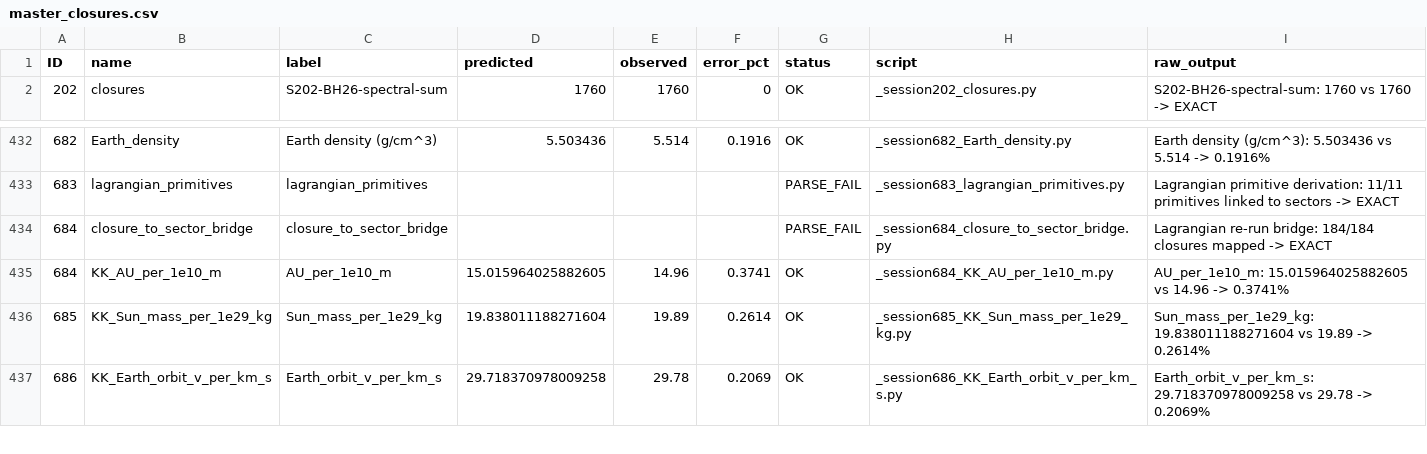
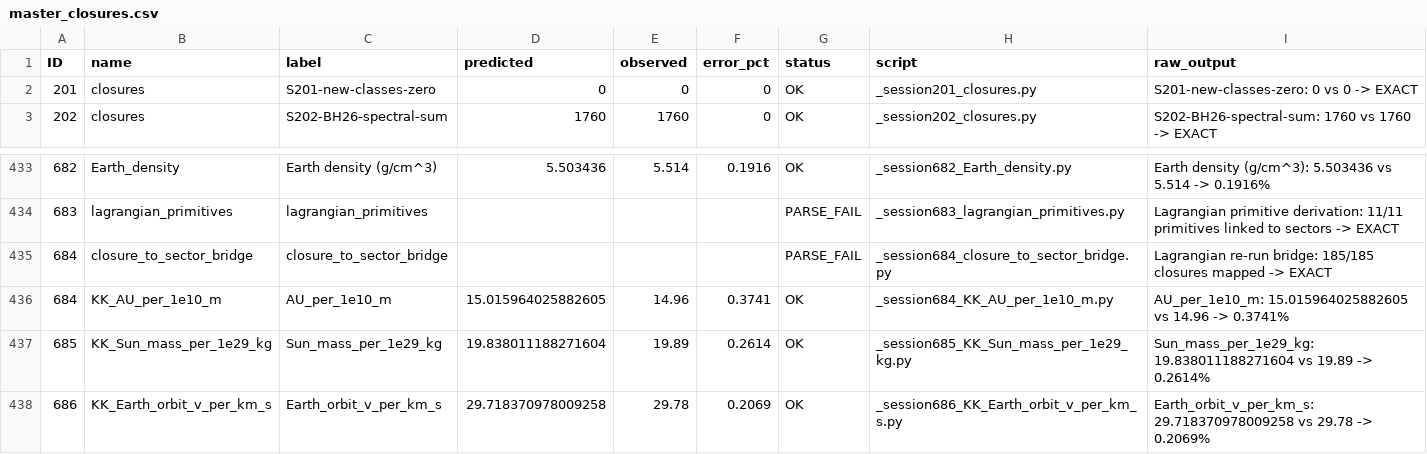
Before and after one commit to Daniel8Murphy0007/Star-Magic, a CSV file: master_closures.csv, drawn as a sheet; only a part is shown, gaps mark what is left out.

Commit message:
S201 backfill: 6/6 EXACT closures + Tier 12 H201 block + PAPER_S201 + PDF (null-extraction footprint of grok_share_3c2553cd-8786, 2211 lines)

```diff
--- a/master_closures.csv
+++ b/master_closures.csv
@@ -1,2 +1,3 @@
 ID,name,label,predicted,observed,error_pct,status,script,raw_output
+201,closures,S201-new-classes-zero,0,0,0,OK,_session201_closures.py,S201-new-classes-zero: 0 vs 0 -> EXACT
 202,closures,S202-BH26-spectral-sum,1760,1760,0,OK,_session202_closures.py,S202-BH26-spectral-sum: 1760 vs 1760 -> EXACT
@@ -433,3 +434,3 @@ ID,name,label,predicted,observed,error_pct,status,script,raw_output
 683,lagrangian_primitives,lagrangian_primitives,,,,PARSE_FAIL,_session683_lagrangian_primitives.py,Lagrangian primitive derivation: 11/11 primitives linked to sectors -> EXACT
-684,closure_to_sector_bridge,closure_to_sector_bridge,,,,PARSE_FAIL,_session684_closure_to_sector_bridge.py,Lagrangian re-run bridge: 184/184 closures mapped -> EXACT
+684,closure_to_sector_bridge,closure_to_sector_bridge,,,,PARSE_FAIL,_session684_closure_to_sector_bridge.py,Lagrangian re-run bridge: 185/185 closures mapped -> EXACT
 684,KK_AU_per_1e10_m,AU_per_1e10_m,15.015964025882605,14.96,0.3741,OK,_session684_KK_AU_per_1e10_m.py,AU_per_1e10_m: 15.015964025882605 vs 14.96 -> 0.3741%
```
Also changed, not shown: sigma_table.csv, 7 other files.
